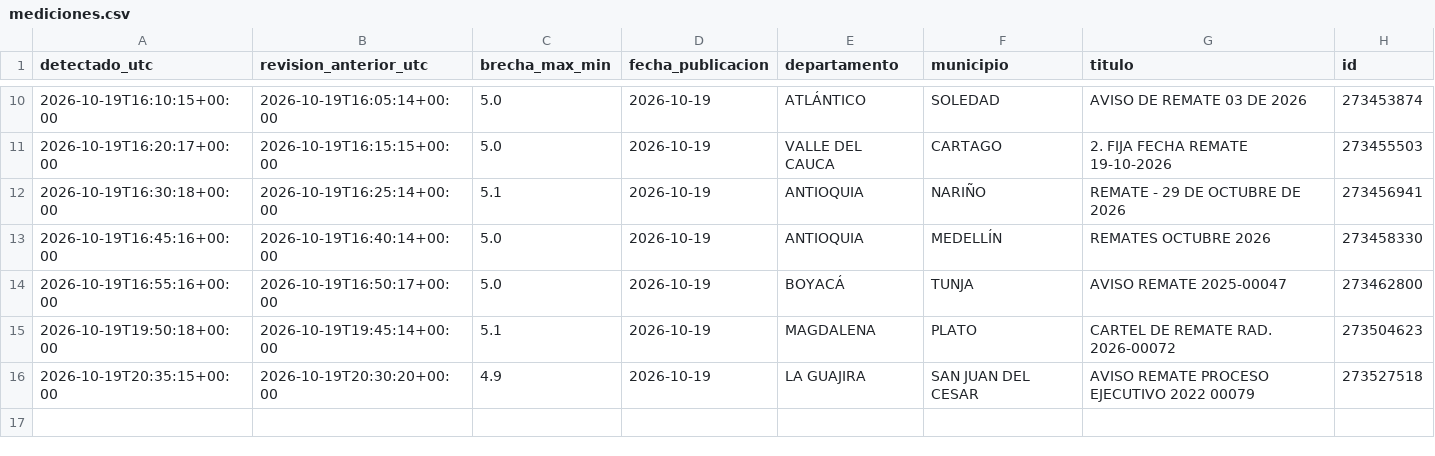
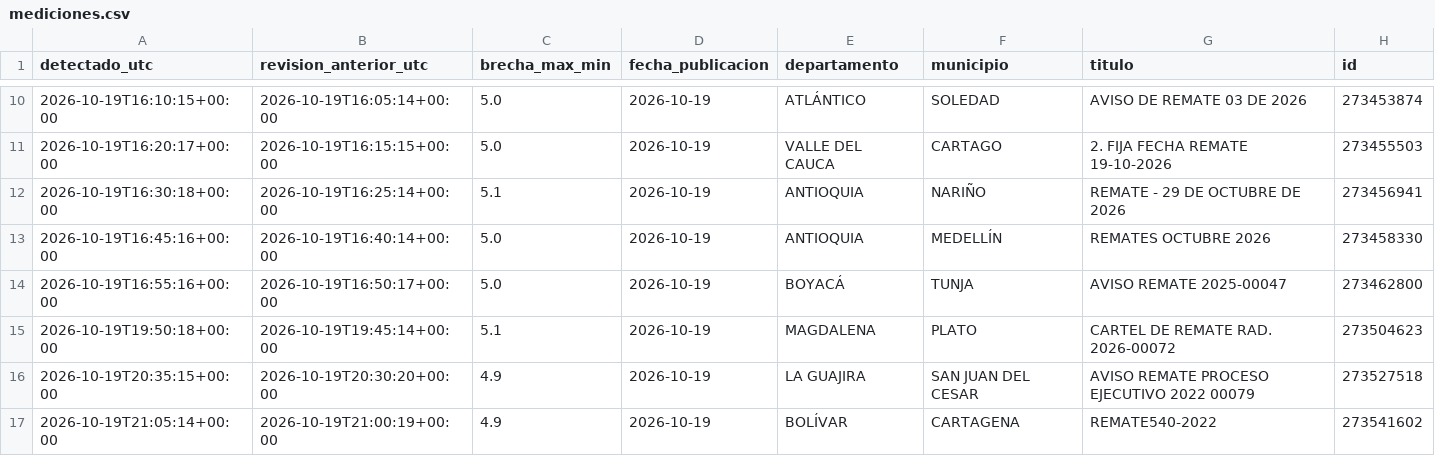
Before and after one commit to carranzauwaldo/vigilante-remates, a CSV file: mediciones.csv, drawn as a sheet; only a part is shown, gaps mark what is left out.

```diff
--- a/mediciones.csv
+++ b/mediciones.csv
@@ -16 +16,2 @@ detectado_utc,revision_anterior_utc,brecha_max_min,fecha_publicacion,departament
 2026-10-19T20:35:15+00:00,2026-10-19T20:30:20+00:00,4.9,2026-10-19,LA GUAJIRA,SAN JUAN DEL CESAR,AVISO REMATE PROCESO EJECUTIVO 2022 00079,273527518
+2026-10-19T21:05:14+00:00,2026-10-19T21:00:19+00:00,4.9,2026-10-19,BOLÍVAR,CARTAGENA,REMATE540-2022,273541602
```
Also changed, not shown: revisiones.csv, 1 other file.
